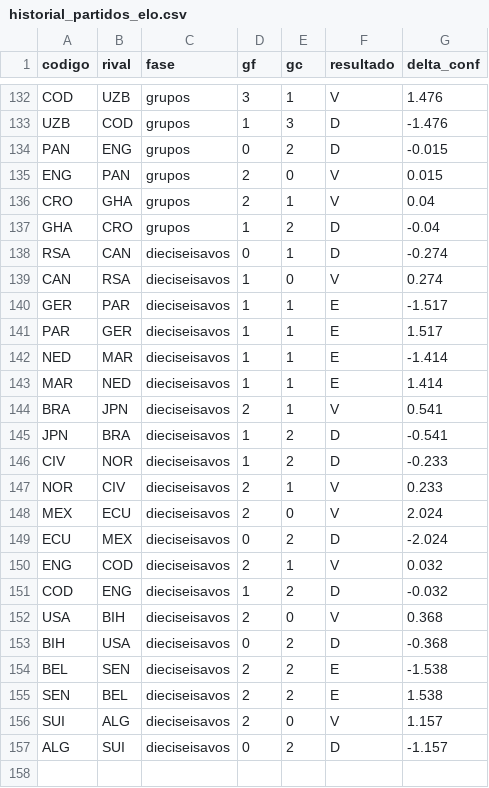
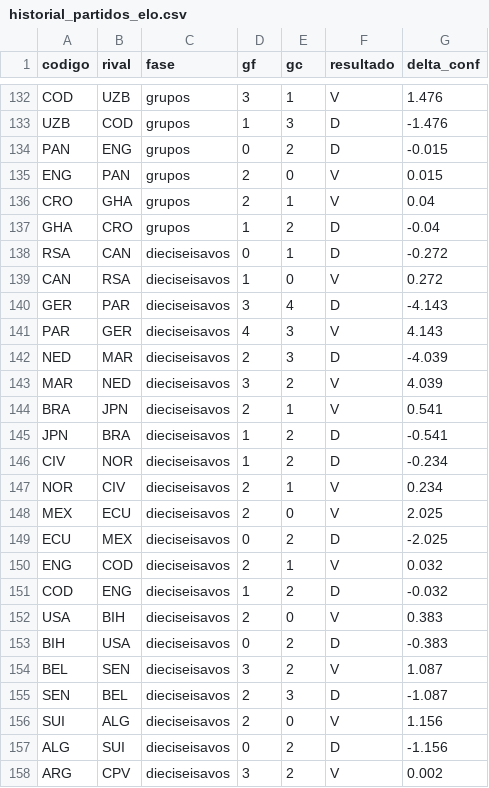
Before and after one commit to tomgc/mundial2026_confederaciones, a CSV file: 40_salidas/historial_partidos_elo.csv, drawn as a sheet; only a part is shown, gaps mark what is left out; the diff covers the shown part only.

```diff
--- a/40_salidas/historial_partidos_elo.csv
+++ b/40_salidas/historial_partidos_elo.csv
@@ -137,21 +137,22 @@ CRO,GHA,grupos,2,1,V,0.04
 GHA,CRO,grupos,1,2,D,-0.04
-RSA,CAN,dieciseisavos,0,1,D,-0.274
-CAN,RSA,dieciseisavos,1,0,V,0.274
-GER,PAR,dieciseisavos,1,1,E,-1.517
-PAR,GER,dieciseisavos,1,1,E,1.517
-NED,MAR,dieciseisavos,1,1,E,-1.414
-MAR,NED,dieciseisavos,1,1,E,1.414
+RSA,CAN,dieciseisavos,0,1,D,-0.272
+CAN,RSA,dieciseisavos,1,0,V,0.272
+GER,PAR,dieciseisavos,3,4,D,-4.143
+PAR,GER,dieciseisavos,4,3,V,4.143
+NED,MAR,dieciseisavos,2,3,D,-4.039
+MAR,NED,dieciseisavos,3,2,V,4.039
 BRA,JPN,dieciseisavos,2,1,V,0.541
 JPN,BRA,dieciseisavos,1,2,D,-0.541
-CIV,NOR,dieciseisavos,1,2,D,-0.233
-NOR,CIV,dieciseisavos,2,1,V,0.233
-MEX,ECU,dieciseisavos,2,0,V,2.024
-ECU,MEX,dieciseisavos,0,2,D,-2.024
+CIV,NOR,dieciseisavos,1,2,D,-0.234
+NOR,CIV,dieciseisavos,2,1,V,0.234
+MEX,ECU,dieciseisavos,2,0,V,2.025
+ECU,MEX,dieciseisavos,0,2,D,-2.025
 ENG,COD,dieciseisavos,2,1,V,0.032
 COD,ENG,dieciseisavos,1,2,D,-0.032
-USA,BIH,dieciseisavos,2,0,V,0.368
-BIH,USA,dieciseisavos,0,2,D,-0.368
-BEL,SEN,dieciseisavos,2,2,E,-1.538
-SEN,BEL,dieciseisavos,2,2,E,1.538
-SUI,ALG,dieciseisavos,2,0,V,1.157
-ALG,SUI,dieciseisavos,0,2,D,-1.157
+USA,BIH,dieciseisavos,2,0,V,0.383
+BIH,USA,dieciseisavos,0,2,D,-0.383
+BEL,SEN,dieciseisavos,3,2,V,1.087
+SEN,BEL,dieciseisavos,2,3,D,-1.087
+SUI,ALG,dieciseisavos,2,0,V,1.156
+ALG,SUI,dieciseisavos,0,2,D,-1.156
+ARG,CPV,dieciseisavos,3,2,V,0.002
```
Also changed, not shown: 9 added rows and 18 edited cells elsewhere in this file, 40_salidas/fuerza_equipos.csv, 40_salidas/historial_partidos.csv, 11 other files.
